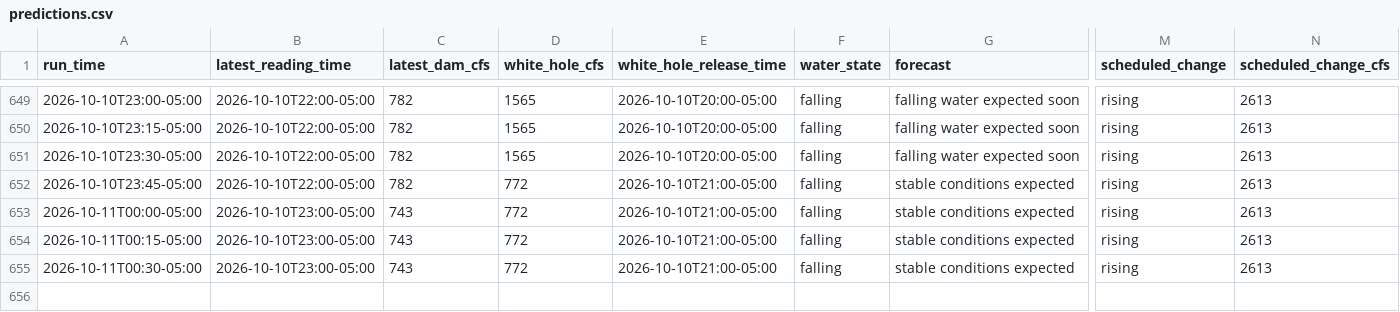
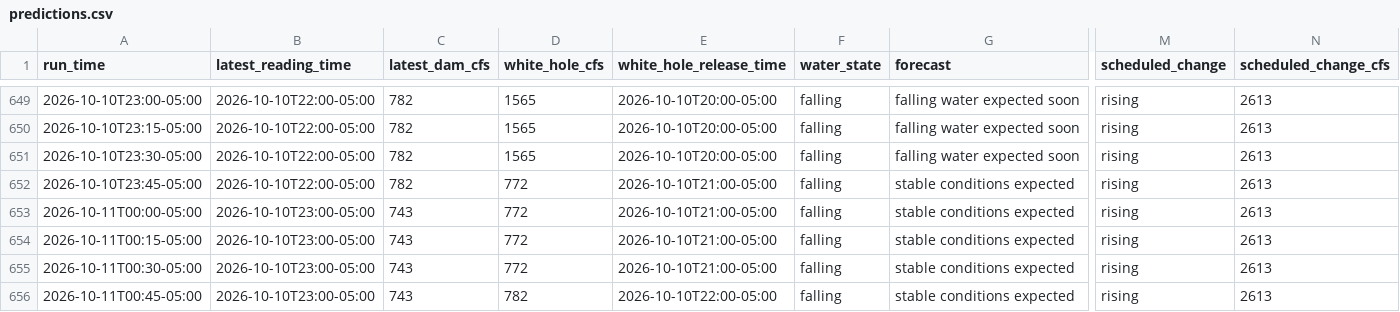
Before and after one commit to frogmoses/WhiteRiverData, a CSV file: predictions.csv, drawn as a sheet; only a part is shown, gaps mark what is left out; rows hold the shown columns only; the diff names each change by its address in the sheet, - before the commit and + after, or states it on an @@ line.

Commit message:
Update water conditions 2026-10-11 01:45

```diff
--- a/predictions.csv
+++ b/predictions.csv
+row 656: 2026-10-11T00:45-05:00 | 2026-10-10T23:00-05:00 | 743 | 782 | 2026-10-10T22:00-05:00 | falling | stable conditions expected | rising | 2613
```
